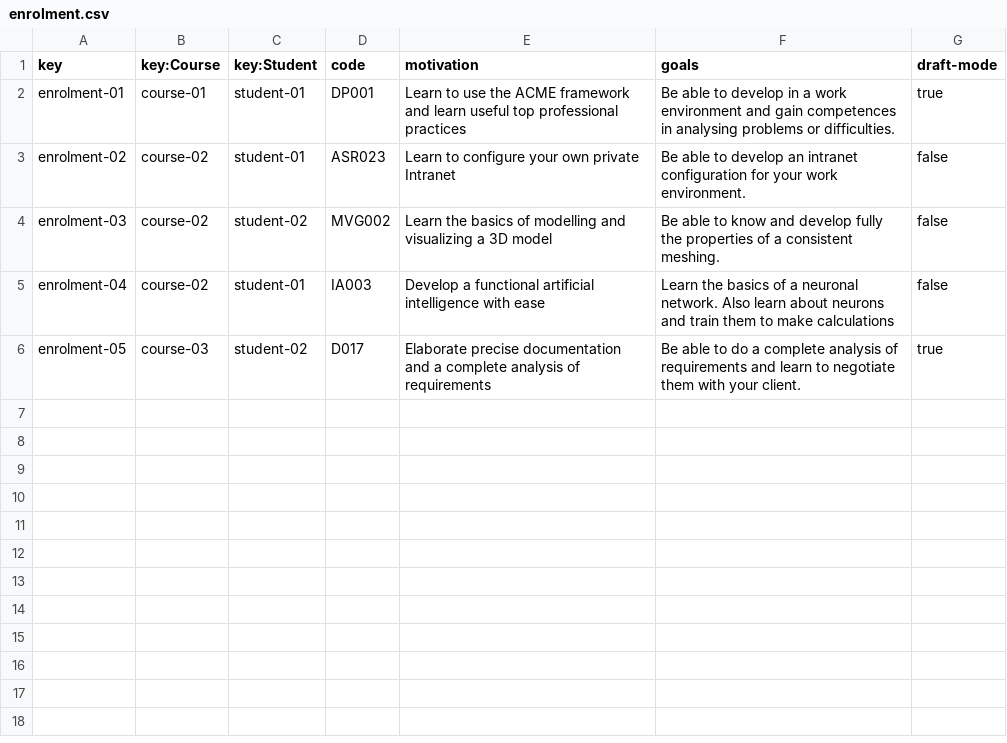
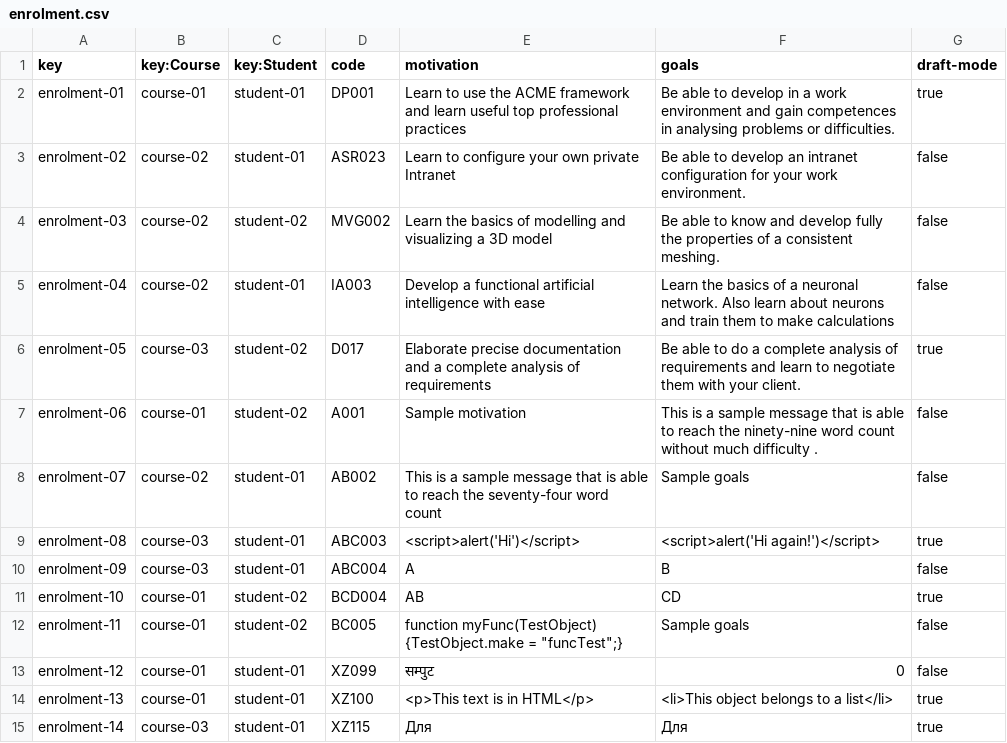
Before and after one commit to C1-04-06/Acme-L3-D02, a CSV file: src/main/webapp/WEB-INF/resources/sample-data/enrolment.csv, drawn as a sheet.

Commit message:
Csvs variados (Peep, Enrolment y Activity), Peep en UML

```diff
--- a/src/main/webapp/WEB-INF/resources/sample-data/enrolment.csv
+++ b/src/main/webapp/WEB-INF/resources/sample-data/enrolment.csv
@@ -6 +6,10 @@ enrolment-04,course-02,student-01,IA003,"Develop a functional artificial intelli
 enrolment-05,course-03,student-02,D017,"Elaborate precise documentation and a complete analysis of requirements","Be able to do a complete analysis of requirements and learn to negotiate them with your client.",true
+enrolment-06,course-01,student-02,A001,Sample motivation,This is a sample message that is able to reach the ninety-nine word count without much difficulty .,false
+enrolment-07,course-02,student-01,AB002,This is a sample message that is able to reach the seventy-four word count,Sample goals,false
+enrolment-08,course-03,student-01,ABC003,<script>alert('Hi')</script>,<script>alert('Hi again!')</script>,true
+enrolment-09,course-03,student-01,ABC004,A,B,false
+enrolment-10,course-01,student-02,BCD004,AB,CD,true
+enrolment-11,course-01,student-02,BC005,function myFunc(TestObject) {TestObject.make = "funcTest";},Sample goals,false
+enrolment-12,course-01,student-01,XZ099,सम्पुट,"0",false
+enrolment-13,course-01,student-01,XZ100,<p>This text is in HTML</p>,<li>This object belongs to a list</li>,true
+enrolment-14,course-03,student-01,XZ115,Для,Для,true
```
Also changed, not shown: src/main/webapp/WEB-INF/resources/sample-data/activity.csv, src/main/webapp/WEB-INF/resources/sample-data/peep.csv, 1 other file.
